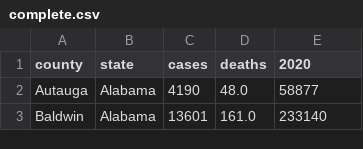
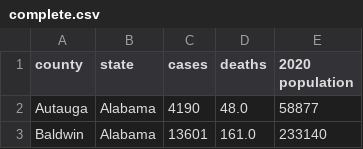
Before and after one commit to tomli380576/171-final, a CSV file: complete.csv, drawn as a sheet; only a part is shown.

```diff
--- a/complete.csv
+++ b/complete.csv
@@ -1,2 +1,2 @@
-county,state,cases,deaths,2020
+county,state,cases,deaths,2020 population
 Autauga,Alabama,4190,48.0,58877
```
Also changed, not shown: 2 other files.
